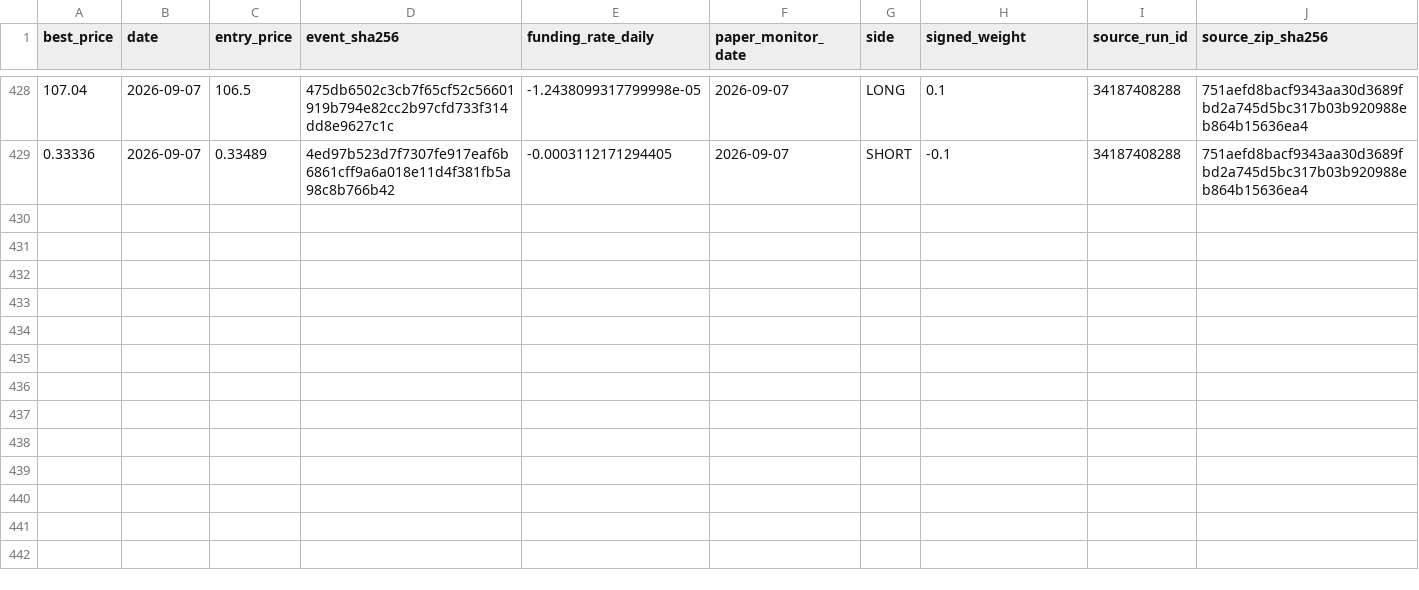
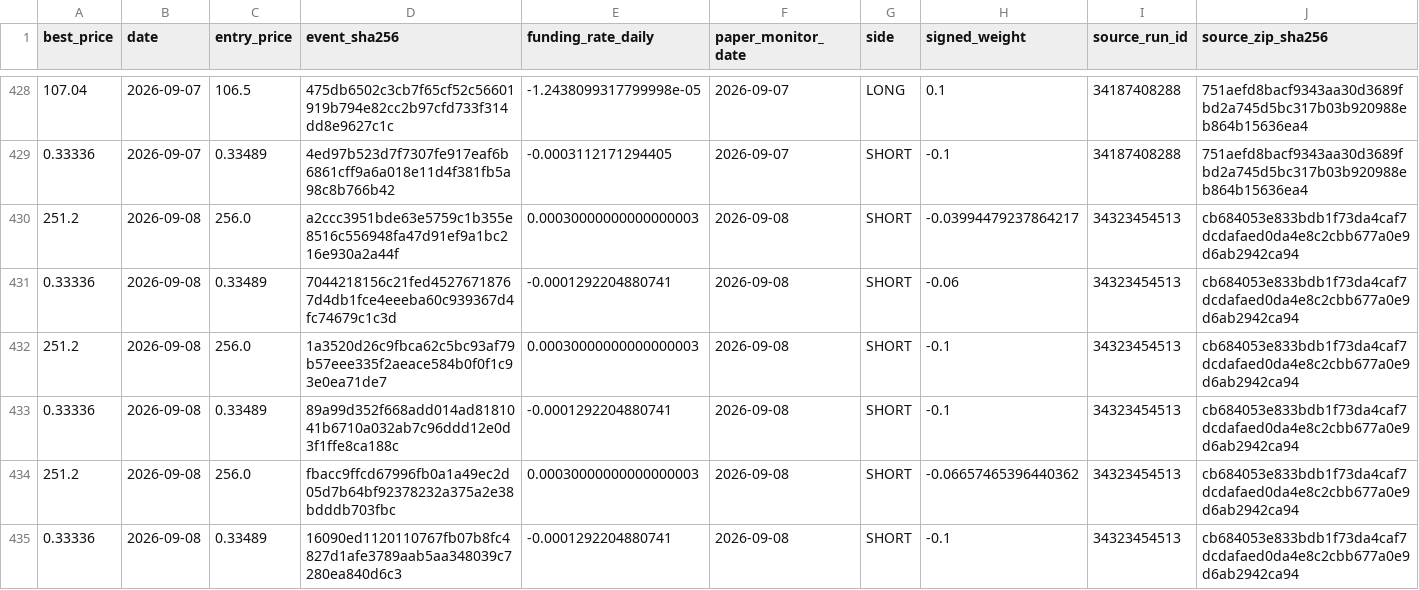
Before and after one commit to vmasardinha-coder/QRDS, a CSV file: runtime/ledgers/delta_paper_monitor/POSITIONS_HISTORY.csv, drawn as a sheet; only a part is shown, gaps mark what is left out; rows hold the shown columns only; the diff names each change by its address in the sheet, - before the commit and + after, or states it on an @@ line.

```diff
--- a/runtime/ledgers/delta_paper_monitor/POSITIONS_HISTORY.csv
+++ b/runtime/ledgers/delta_paper_monitor/POSITIONS_HISTORY.csv
+row 430: 251.2 | 2026-09-08 | 256.0 | a2ccc3951bde63e5759c1b355e8516c556948fa47d91ef9a1bc216e930a2a44f | 0.00030000000000000003 | 2026-09-08 | SHORT | -0.03994479237864217 | 34323454513 | cb684053e833bdb1f73da4caf7dcdafaed0da4e8c2cbb677a0e9d6ab2942ca94
+row 431: 0.33336 | 2026-09-08 | 0.33489 | 7044218156c21fed45276718767d4db1fce4eeeba60c939367d4fc74679c1c3d | -0.0001292204880741 | 2026-09-08 | SHORT | -0.06 | 34323454513 | cb684053e833bdb1f73da4caf7dcdafaed0da4e8c2cbb677a0e9d6ab2942ca94
+row 432: 251.2 | 2026-09-08 | 256.0 | 1a3520d26c9fbca62c5bc93af79b57eee335f2aeace584b0f0f1c93e0ea71de7 | 0.00030000000000000003 | 2026-09-08 | SHORT | -0.1 | 34323454513 | cb684053e833bdb1f73da4caf7dcdafaed0da4e8c2cbb677a0e9d6ab2942ca94
+row 433: 0.33336 | 2026-09-08 | 0.33489 | 89a99d352f668add014ad8181041b6710a032ab7c96ddd12e0d3f1ffe8ca188c | -0.0001292204880741 | 2026-09-08 | SHORT | -0.1 | 34323454513 | cb684053e833bdb1f73da4caf7dcdafaed0da4e8c2cbb677a0e9d6ab2942ca94
+row 434: 251.2 | 2026-09-08 | 256.0 | fbacc9ffcd67996fb0a1a49ec2d05d7b64bf92378232a375a2e38bdddb703fbc | 0.00030000000000000003 | 2026-09-08 | SHORT | -0.06657465396440362 | 34323454513 | cb684053e833bdb1f73da4caf7dcdafaed0da4e8c2cbb677a0e9d6ab2942ca94
+row 435: 0.33336 | 2026-09-08 | 0.33489 | 16090ed1120110767fb07b8fc4827d1afe3789aab5aa348039c7280ea840d6c3 | -0.0001292204880741 | 2026-09-08 | SHORT | -0.1 | 34323454513 | cb684053e833bdb1f73da4caf7dcdafaed0da4e8c2cbb677a0e9d6ab2942ca94
```
Also changed, not shown: runtime/ledgers/delta_paper_monitor/DAILY_NAV.csv, runtime/ledgers/delta_paper_monitor/SOURCE_CHAIN.csv, 5 other files.
